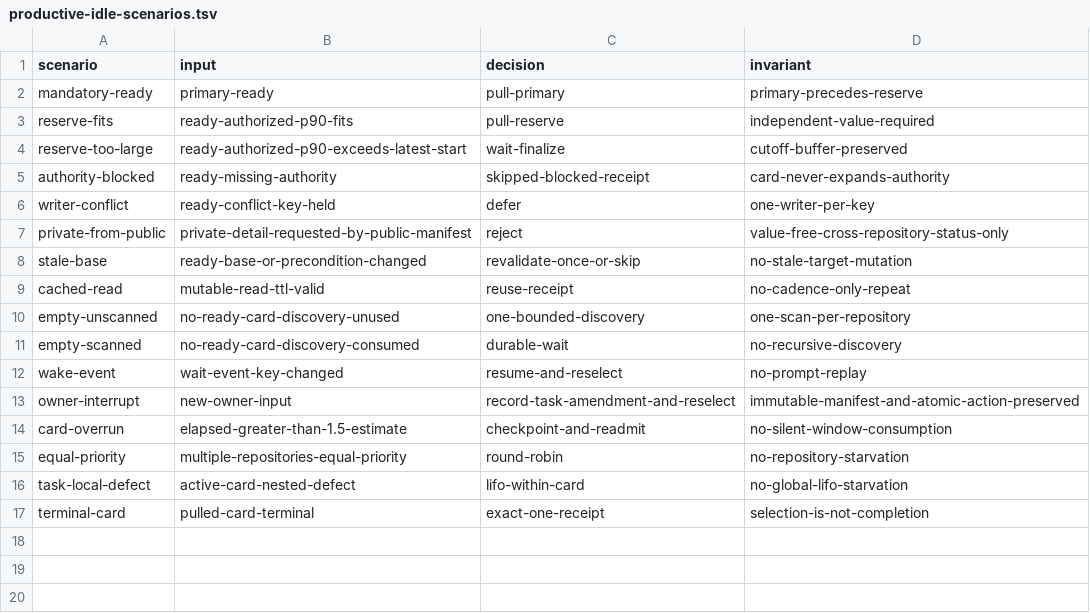
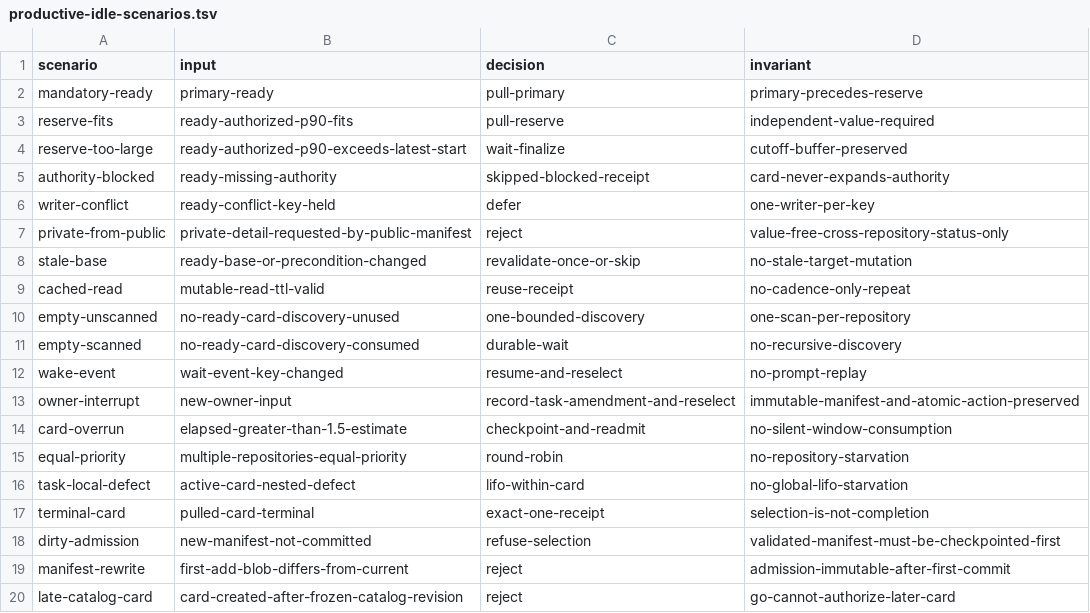
Before and after one commit to rioyokotalab/harness, a TSV file: docs/audits/har381-producer-lifecycle-closeout/productive-idle-scenarios.tsv, drawn as a sheet; the diff names each change by its address in the sheet, - before the commit and + after, or states it on an @@ line.

Commit message:
docs: bind nightly admissions to frozen Git bytes

```diff
--- a/docs/audits/har381-producer-lifecycle-closeout/productive-idle-scenarios.tsv
+++ b/docs/audits/har381-producer-lifecycle-closeout/productive-idle-scenarios.tsv
+row 18: dirty-admission | new-manifest-not-committed | refuse-selection | validated-manifest-must-be-checkpointed-first
+row 19: manifest-rewrite | first-add-blob-differs-from-current | reject | admission-immutable-after-first-commit
+row 20: late-catalog-card | card-created-after-frozen-catalog-revision | reject | go-cannot-authorize-later-card
```
Also changed, not shown: docs/audits/har381-producer-lifecycle-closeout/active-context.tsv, docs/audits/har381-producer-lifecycle-closeout/productive-idle-acceptance.tsv, 3 other files.
